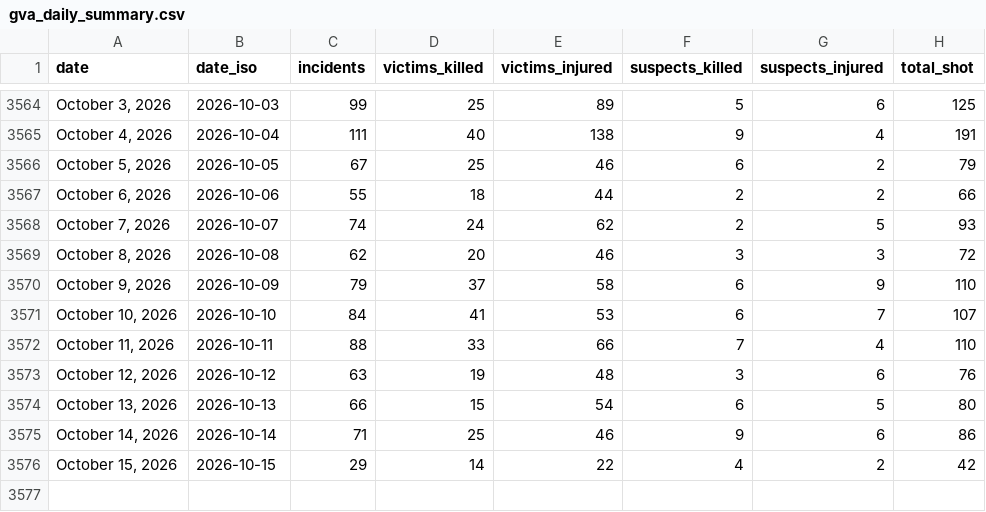
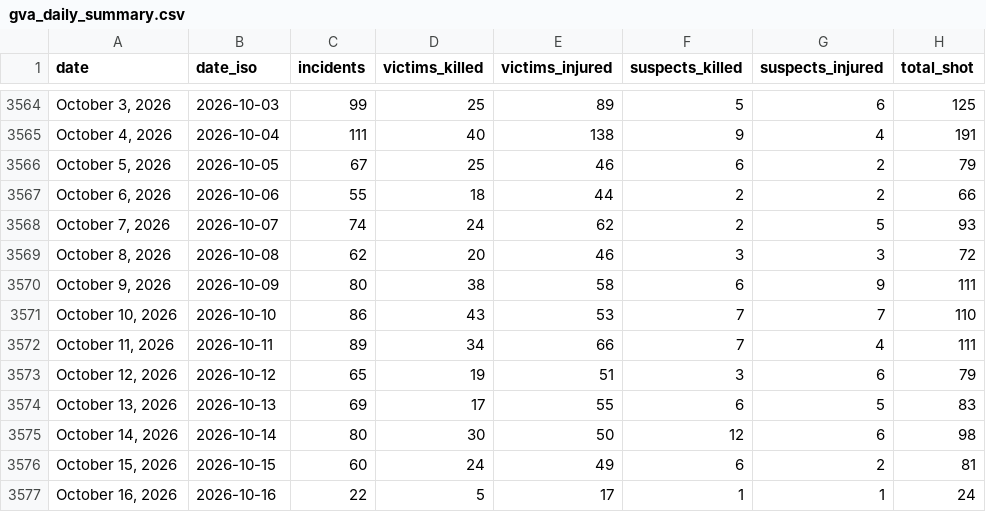
Before and after one commit to AH-Datalytics/gva-scraper, a CSV file: data/gva_daily_summary.csv, drawn as a sheet; only a part is shown, gaps mark what is left out.

Commit message:
Daily update: +71 incidents (2026-10-17)

```diff
--- a/data/gva_daily_summary.csv
+++ b/data/gva_daily_summary.csv
@@ -3569,8 +3569,9 @@ date,date_iso,incidents,victims_killed,victims_injured,suspects_killed,suspects_
 "October 8, 2026",2026-10-08,62,20,46,3,3,72
-"October 9, 2026",2026-10-09,79,37,58,6,9,110
-"October 10, 2026",2026-10-10,84,41,53,6,7,107
-"October 11, 2026",2026-10-11,88,33,66,7,4,110
-"October 12, 2026",2026-10-12,63,19,48,3,6,76
-"October 13, 2026",2026-10-13,66,15,54,6,5,80
-"October 14, 2026",2026-10-14,71,25,46,9,6,86
-"October 15, 2026",2026-10-15,29,14,22,4,2,42
+"October 9, 2026",2026-10-09,80,38,58,6,9,111
+"October 10, 2026",2026-10-10,86,43,53,7,7,110
+"October 11, 2026",2026-10-11,89,34,66,7,4,111
+"October 12, 2026",2026-10-12,65,19,51,3,6,79
+"October 13, 2026",2026-10-13,69,17,55,6,5,83
+"October 14, 2026",2026-10-14,80,30,50,12,6,98
+"October 15, 2026",2026-10-15,60,24,49,6,2,81
+"October 16, 2026",2026-10-16,22,5,17,1,1,24
```
Also changed, not shown: 1 other file.
